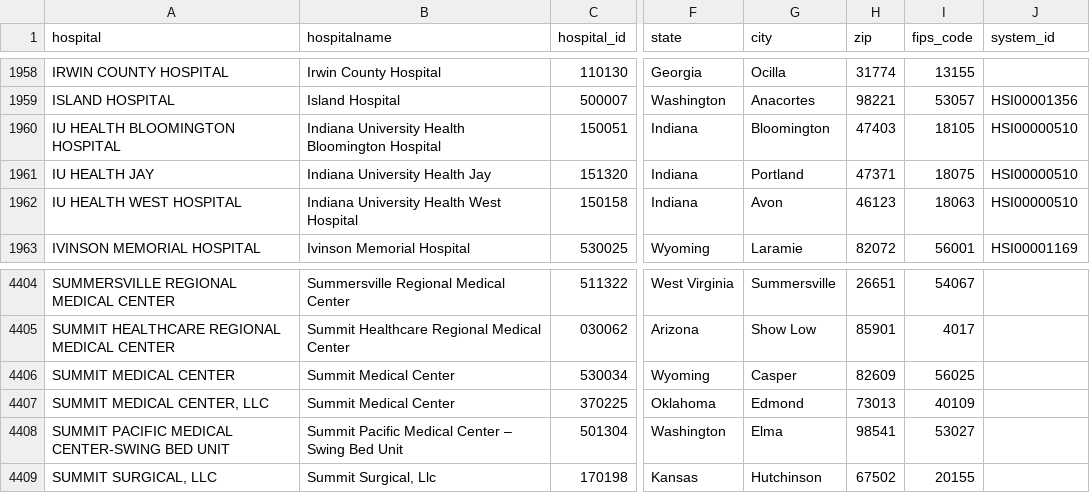
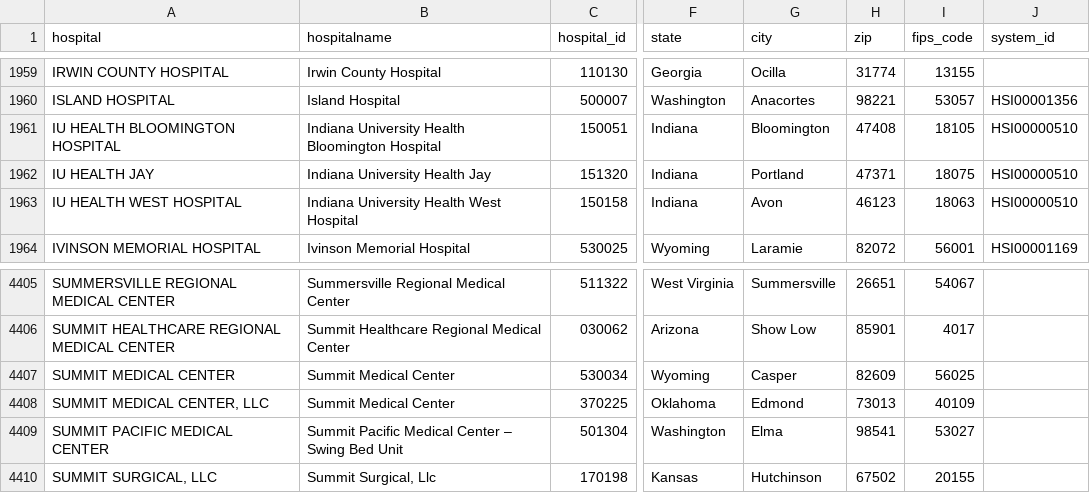
Before and after one commit to flixpar/covid-patient-redistribution-site, a CSV file: data/hhs_hospital_meta.csv, drawn as a sheet; only a part is shown, gaps mark what is left out; addresses are those after the commit; the diff covers the shown part only; the diff names each change by its address in the sheet, - before the commit and + after, or states it on an @@ line.

```diff
--- a/data/hhs_hospital_meta.csv
+++ b/data/hhs_hospital_meta.csv
-H1961 (zip): 47403
+H1961 (zip): 47408
-A4409 (hospital): SUMMIT PACIFIC MEDICAL CENTER-SWING BED UNIT
+A4409 (hospital): SUMMIT PACIFIC MEDICAL CENTER
```
Also changed, not shown: 5 added rows, 4 removed rows and 12 edited cells elsewhere in this file, data/hhs_current_load.csv, 10 other files.
